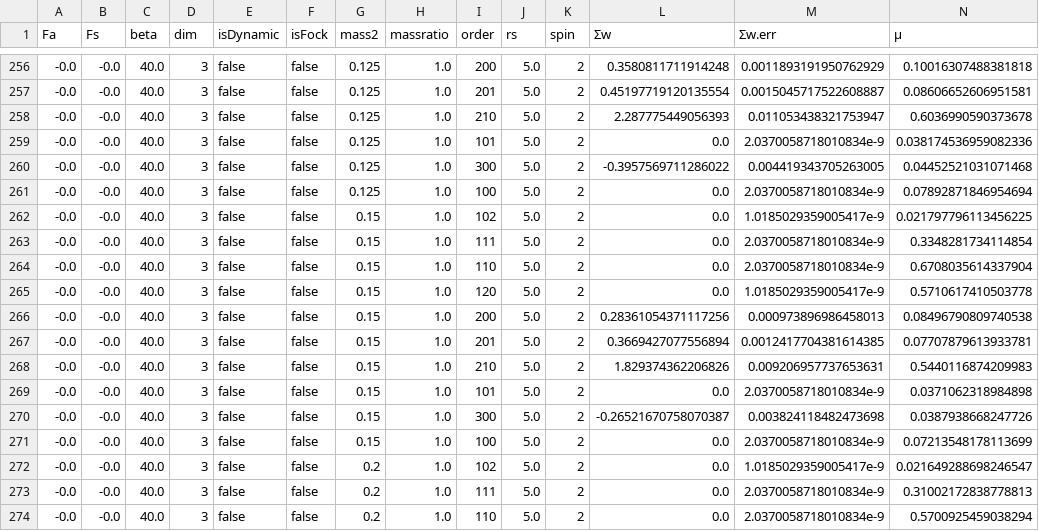
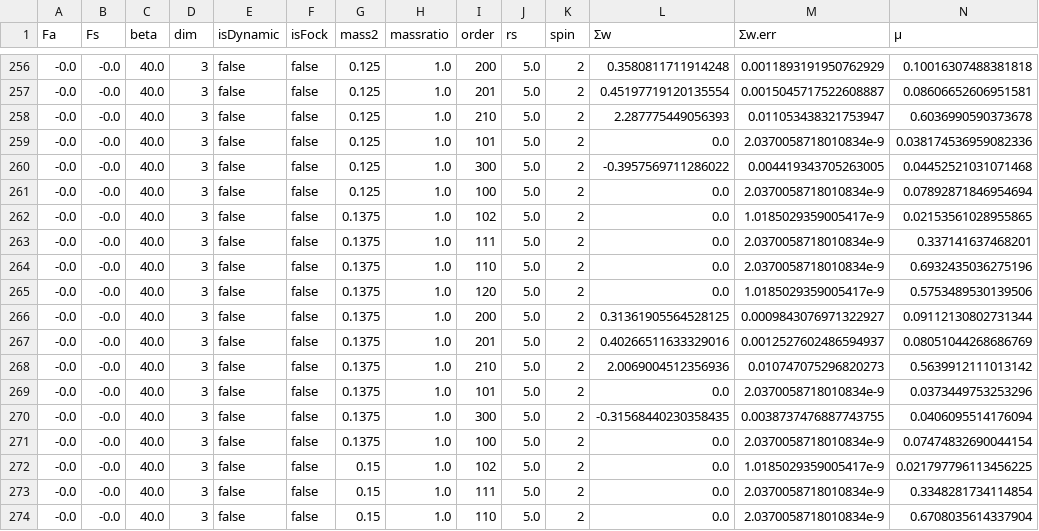
Before and after one commit to dcerkoney/SOSEM.jl, a CSV file: examples/counterterms/para.csv, drawn as a sheet; only a part is shown, gaps mark what is left out; the shorter side is filled out with more unchanged rows; rows hold the shown columns only; the diff names each change by its address in the sheet, - before the commit and + after, or states it on an @@ line.

```diff
--- a/examples/counterterms/para.csv
+++ b/examples/counterterms/para.csv
+row 262: -0.0 | -0.0 | 40.0 | 3 | false | false | 0.1375 | 1.0 | 102 | 5.0 | 2 | 0.0 | 1.0185029359005417e-9 | 0.02153561028955865
+row 263: -0.0 | -0.0 | 40.0 | 3 | false | false | 0.1375 | 1.0 | 111 | 5.0 | 2 | 0.0 | 2.0370058718010834e-9 | 0.337141637468201
+row 264: -0.0 | -0.0 | 40.0 | 3 | false | false | 0.1375 | 1.0 | 110 | 5.0 | 2 | 0.0 | 2.0370058718010834e-9 | 0.6932435036275196
+row 265: -0.0 | -0.0 | 40.0 | 3 | false | false | 0.1375 | 1.0 | 120 | 5.0 | 2 | 0.0 | 1.0185029359005417e-9 | 0.5753489530139506
+row 266: -0.0 | -0.0 | 40.0 | 3 | false | false | 0.1375 | 1.0 | 200 | 5.0 | 2 | 0.31361905564528125 | 0.0009843076971322927 | 0.09112130802731344
+row 267: -0.0 | -0.0 | 40.0 | 3 | false | false | 0.1375 | 1.0 | 201 | 5.0 | 2 | 0.40266511633329016 | 0.0012527602486594937 | 0.08051044268686769
+row 268: -0.0 | -0.0 | 40.0 | 3 | false | false | 0.1375 | 1.0 | 210 | 5.0 | 2 | 2.0069004512356936 | 0.010747075296820273 | 0.5639912111013142
+row 269: -0.0 | -0.0 | 40.0 | 3 | false | false | 0.1375 | 1.0 | 101 | 5.0 | 2 | 0.0 | 2.0370058718010834e-9 | 0.0373449753253296
+row 270: -0.0 | -0.0 | 40.0 | 3 | false | false | 0.1375 | 1.0 | 300 | 5.0 | 2 | -0.31568440230358435 | 0.0038737476887743755 | 0.0406095514176094
+row 271: -0.0 | -0.0 | 40.0 | 3 | false | false | 0.1375 | 1.0 | 100 | 5.0 | 2 | 0.0 | 2.0370058718010834e-9 | 0.07474832690044154
```
Also changed, not shown: 5 other files.
